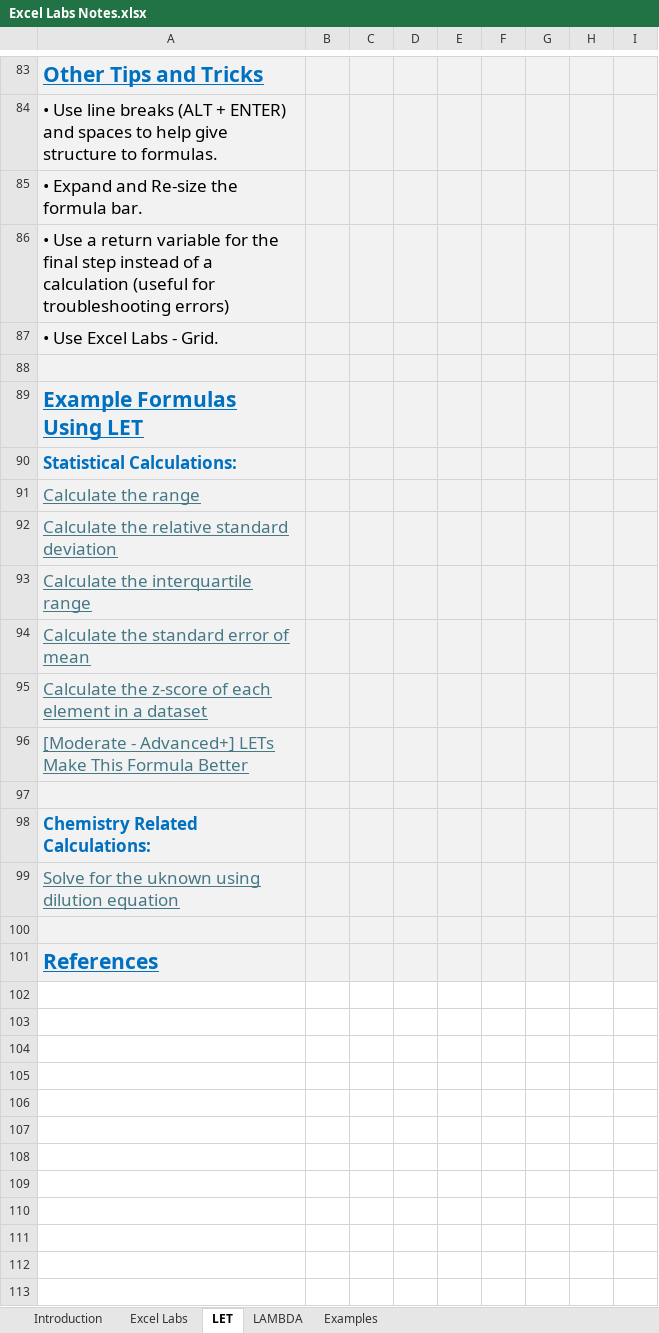
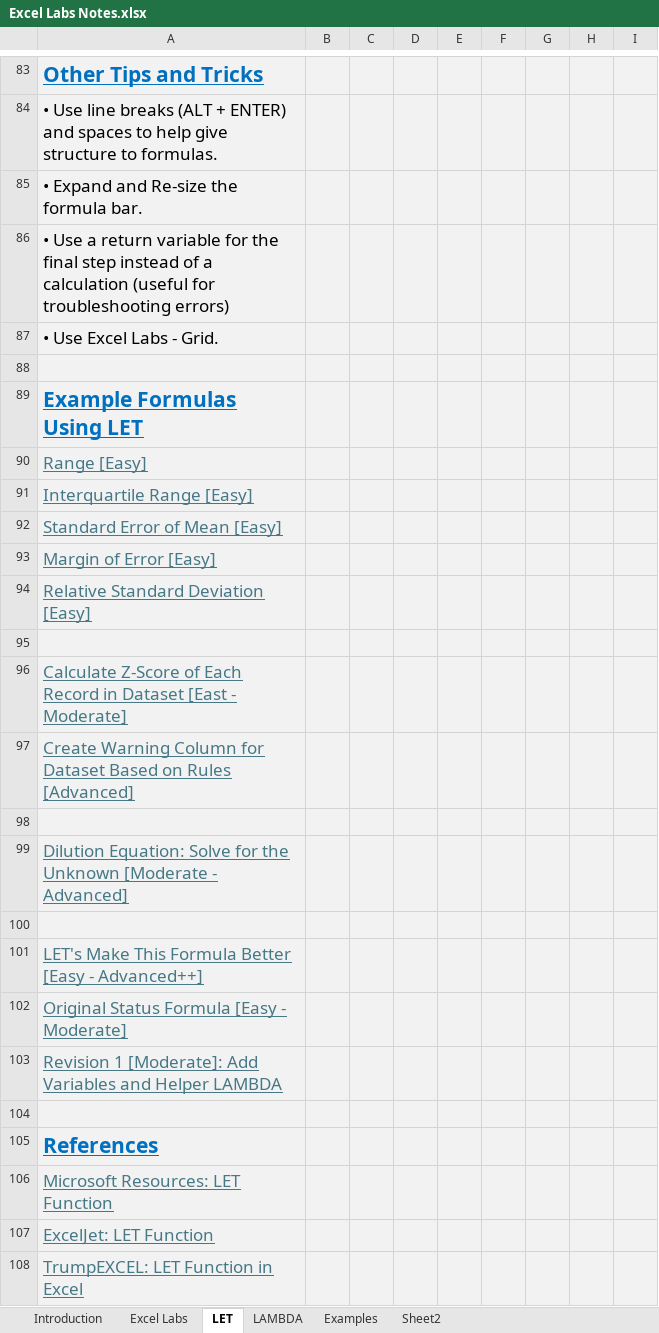
Before and after one commit to NotEntirelyUnlikely/LAMBDA, an Excel workbook: Excel Labs Notes.xlsx, sheet LET, drawn as a sheet; only a part is shown, gaps mark what is left out; values as stored, in another font and other column widths than the file's, no borders; removed rows and columns are numbered as before the commit, all else as after; the diff names each change by its address in the sheet, - before the commit and + after, or states it on an @@ line.

```diff
--- a/Excel Labs Notes.xlsx (sheet LET)
+++ b/Excel Labs Notes.xlsx (sheet LET)
+sheet tab: Sheet2
-A90: Statistical Calculations:
+A90: Range [Easy]
@@ A90 bold: on → off, underline: off → on, text colour: #0070C0 → #467886 @@
-A91: Calculate the range
+A91: Interquartile Range [Easy]
-A92: Calculate the relative standard deviation
+A92: Standard Error of Mean [Easy]
-A93: Calculate the interquartile range
+A93: Margin of Error [Easy]
-A94: Calculate the standard error of mean
+A94: Relative Standard Deviation [Easy]
-row 95: Calculate the z-score of each element in a dataset
-row 96: [Moderate - Advanced+] LETs Make This Formula Better
-A96: Chemistry Related Calculations:
+A96: Calculate Z-Score of Each Record in Dataset [East - Moderate]
@@ A96 bold: on → off, underline: off → on, text colour: #0070C0 → #467886 @@
-A97: Solve for the uknown using dilution equation
+A97: Create Warning Column for Dataset Based on Rules [Advanced]
+row 98: (empty)
+row 99: Dilution Equation: Solve for the Unknown [Moderate - Advanced]
+row 100: (empty)
+row 101: LET's Make This Formula Better [Easy - Advanced++]
+row 102: Original Status Formula [Easy - Moderate]
+row 103: Revision 1 [Moderate]: Add Variables and Helper LAMBDA
@@ row 106 unhidden: Microsoft Resources: LET Function @@
@@ row 107 unhidden: ExcelJet: LET Function @@
@@ row 108 unhidden: TrumpEXCEL: LET Function in Excel @@
```
Also changed, not shown: sheet Examples, sheet LAMBDA, sheet Introduction, hidden cells, charts or pictures.
